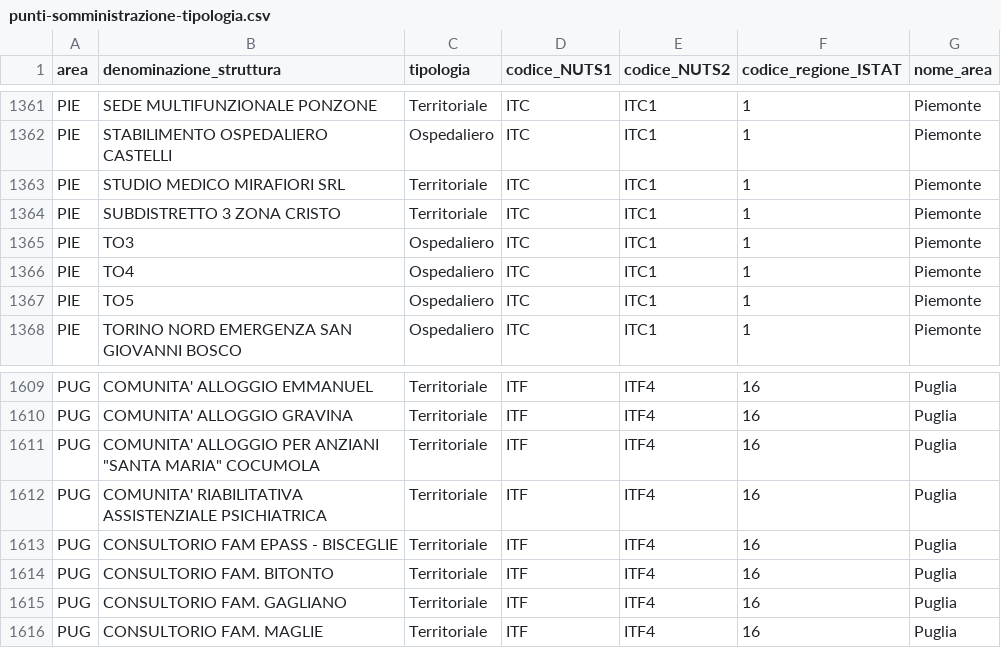
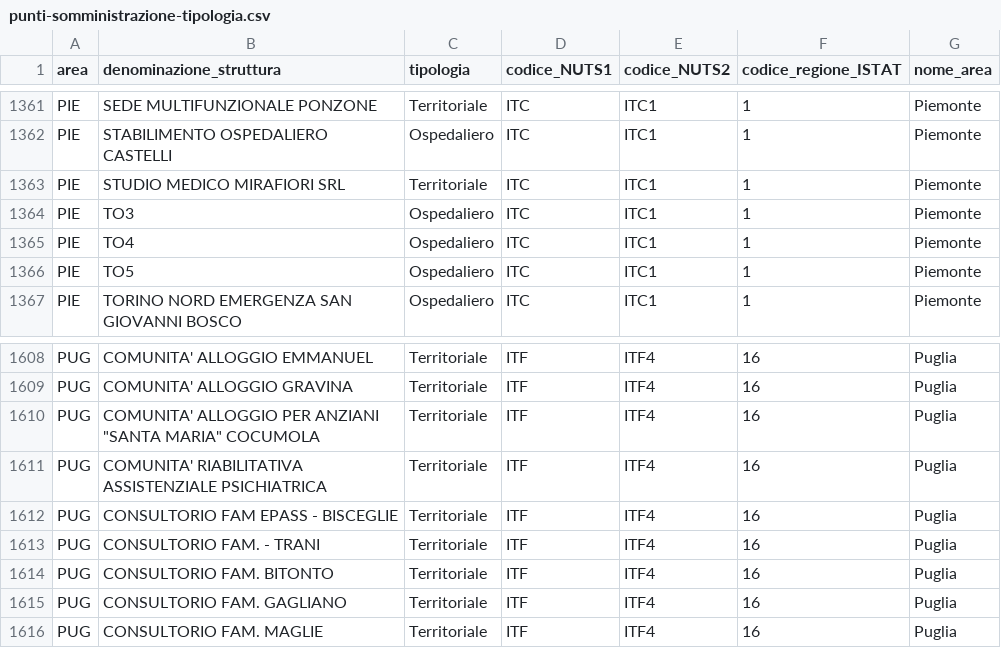
Before and after one commit to italia/covid19-opendata-vaccini, a CSV file: dati/punti-somministrazione-tipologia.csv, drawn as a sheet; only a part is shown, gaps mark what is left out; removed rows and columns are numbered as before the commit, all else as after; the diff names each change by its address in the sheet, - before the commit and + after, or states it on an @@ line.

```diff
--- a/dati/punti-somministrazione-tipologia.csv
+++ b/dati/punti-somministrazione-tipologia.csv
-row 1364: PIE | SUBDISTRETTO 3 ZONA CRISTO | Territoriale | ITC | ITC1 | 1 | Piemonte
+row 1613: PUG | CONSULTORIO FAM. - TRANI | Territoriale | ITF | ITF4 | 16 | Puglia
```
Also changed, not shown: dati/anagrafica-vaccini-summary-latest.csv, dati/consegne-vaccini-latest.csv, 9 other files.
